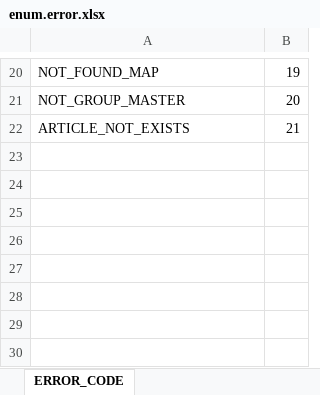
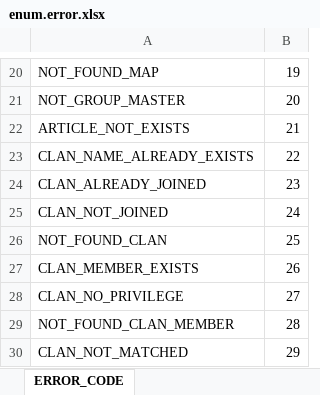
Before and after one commit to boyism80/fb, an Excel workbook: resources/table/enum.error.xlsx, sheet ERROR_CODE, drawn as a sheet; only a part is shown, gaps mark what is left out; values as stored, in another font and other column widths than the file's, no borders; the diff names each change by its address in the sheet, - before the commit and + after, or states it on an @@ line.

```diff
--- a/resources/table/enum.error.xlsx (sheet ERROR_CODE)
+++ b/resources/table/enum.error.xlsx (sheet ERROR_CODE)
+row 23: CLAN_NAME_ALREADY_EXISTS | 22
+row 24: CLAN_ALREADY_JOINED | 23
+row 25: CLAN_NOT_JOINED | 24
+row 26: NOT_FOUND_CLAN | 25
+row 27: CLAN_MEMBER_EXISTS | 26
+row 28: CLAN_NO_PRIVILEGE | 27
+row 29: NOT_FOUND_CLAN_MEMBER | 28
+row 30: CLAN_NOT_MATCHED | 29
```
Also changed, not shown: 44 other files.
